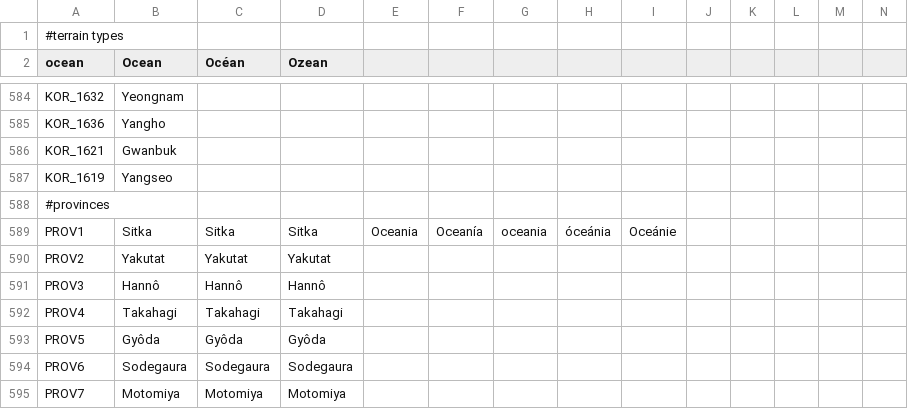
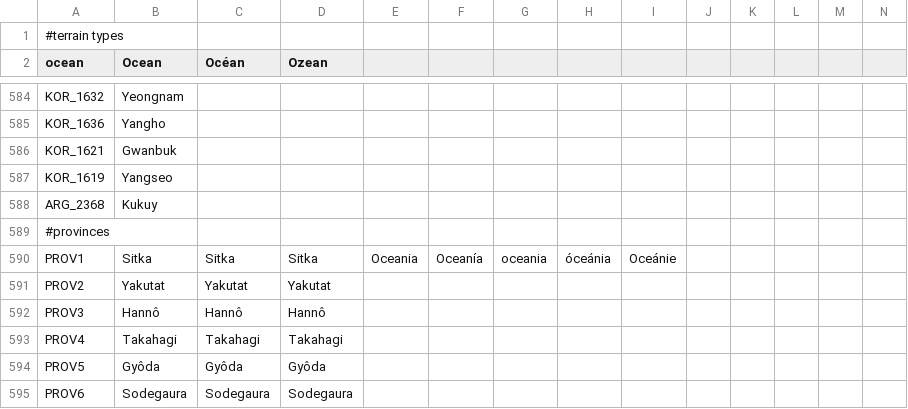
Before and after one commit to TheDeNuke/Divergences-of-Darkness-Rework-Public, a CSV file: Divergences of Darkness Fan Fork/localisation/0_map.csv, drawn as a sheet; only a part is shown, gaps mark what is left out; the shorter side is filled out with more unchanged rows; rows hold the shown columns only; the diff covers the shown part only; the diff names each change by its address in the sheet, - before the commit and + after, or states it on an @@ line.

```diff
--- a/Divergences of Darkness Fan Fork/localisation/0_map.csv
+++ b/Divergences of Darkness Fan Fork/localisation/0_map.csv
+row 588: ARG_2368 | Kukuy
```
Also changed, not shown: 21 edited cells elsewhere in this file, 12 other files.
